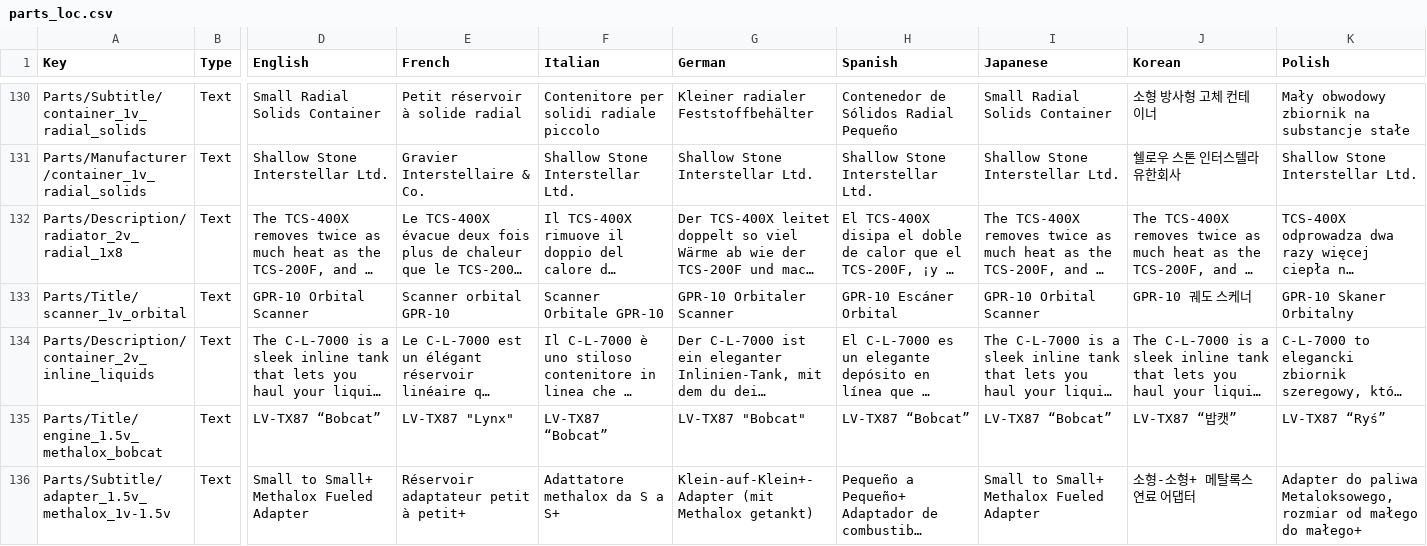
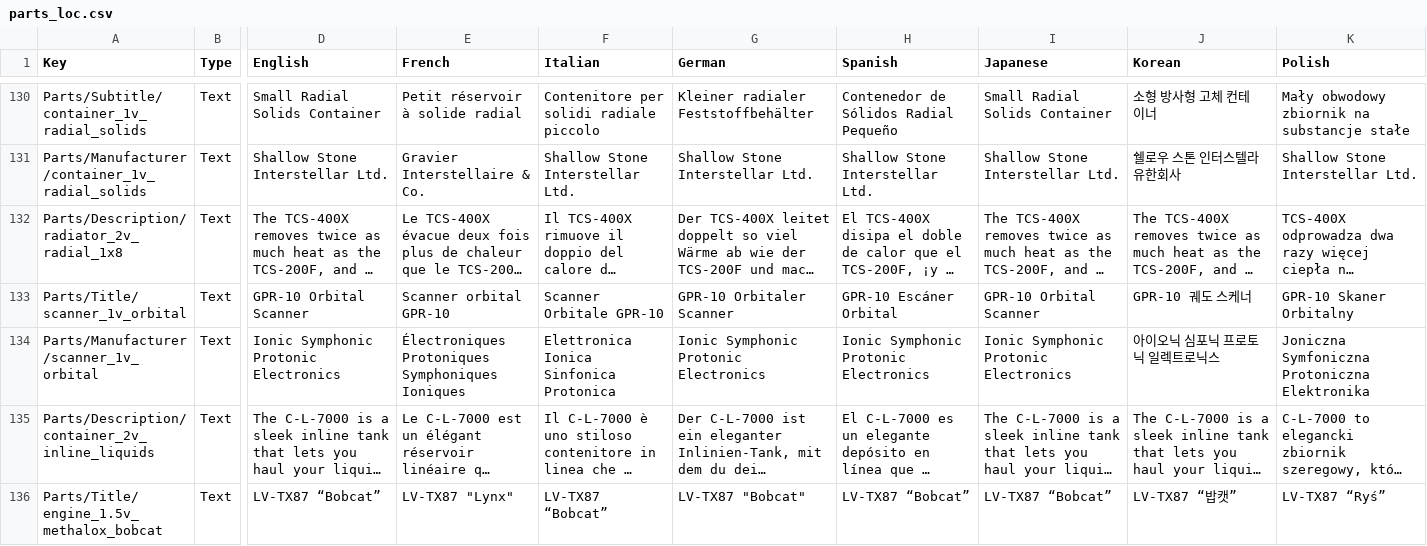
Before and after one commit to KSP2Redux/Content, a CSV file: localizations/parts_loc.csv, drawn as a sheet; only a part is shown, gaps mark what is left out; the shorter side is filled out with more unchanged rows; long unchanged cells end in …; rows hold the shown columns only; the diff names each change by its address in the sheet, - before the commit and + after, or states it on an @@ line.

Commit message:
Update localizations 2026-10-02 [skip ci]

```diff
--- a/localizations/parts_loc.csv
+++ b/localizations/parts_loc.csv
+row 134: Parts/Manufacturer/scanner_1v_orbital | Text | Ionic Symphonic Protonic Electronics | Électroniques Protoniques Symphoniques Ioniques | Elettronica Ionica Sinfonica Protonica | Ionic Symphonic Protonic Electronics | Ionic Symphonic Protonic Electronics | Ionic Symphonic Protonic Electronics | 아이오닉 심포닉 프로토닉 일렉트로닉스 | Joniczna Symfoniczna Protoniczna Elektronika
```
Also changed, not shown: localizations/missions_loc.csv, 1 other file.
